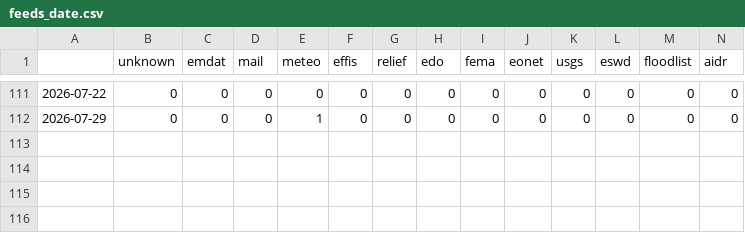
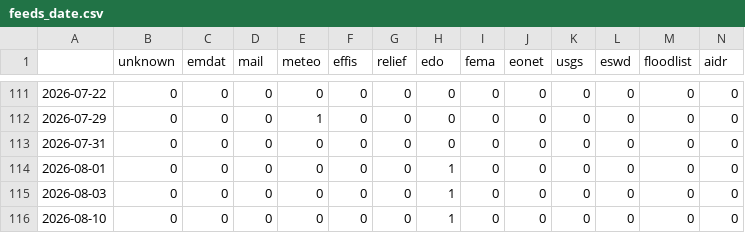
Before and after one commit to jens-news/hungarianExtremes, a CSV file: csv/feeds_date.csv, drawn as a sheet; only a part is shown, gaps mark what is left out; rows hold the shown columns only; the diff names each change by its address in the sheet, - before the commit and + after, or states it on an @@ line.

```diff
--- a/csv/feeds_date.csv
+++ b/csv/feeds_date.csv
+row 113: 2026-07-31 | 0 | 0 | 0 | 0 | 0 | 0 | 0 | 0 | 0 | 0 | 0 | 0 | 0
+row 114: 2026-08-01 | 0 | 0 | 0 | 0 | 0 | 0 | 1 | 0 | 0 | 0 | 0 | 0 | 0
+row 115: 2026-08-03 | 0 | 0 | 0 | 0 | 0 | 0 | 1 | 0 | 0 | 0 | 0 | 0 | 0
+row 116: 2026-08-10 | 0 | 0 | 0 | 0 | 0 | 0 | 1 | 0 | 0 | 0 | 0 | 0 | 0
```
Also changed, not shown: csv/extremes_date.csv, 5 other files.
